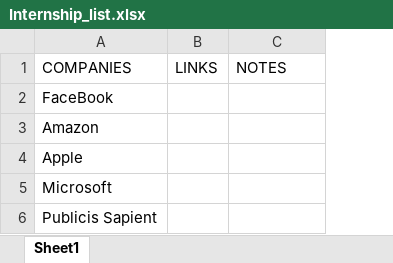
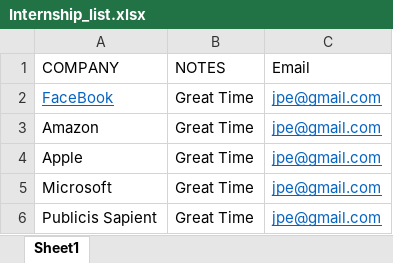
Before and after one commit to jimkellypercine/Brandeis_internship_search, an Excel workbook: Internship_list.xlsx, sheet Sheet1, drawn as a sheet; values as stored, in another font and other column widths than the file's, no borders; removed rows and columns are numbered as before the commit, all else as after; the diff names each change by its address in the sheet, - before the commit and + after, or states it on an @@ line.

```diff
--- a/Internship_list.xlsx (sheet Sheet1)
+++ b/Internship_list.xlsx (sheet Sheet1)
-column B (LINKS), empty
+column C (Email), rows 2-6: all jpe@gmail.com
-A1: COMPANIES
+A1: COMPANY
@@ A2 underline: off → on, text colour: black → #0563C1 @@
-B2:B6 (NOTES): (empty)
+B2:B6 (NOTES): Great Time
```
